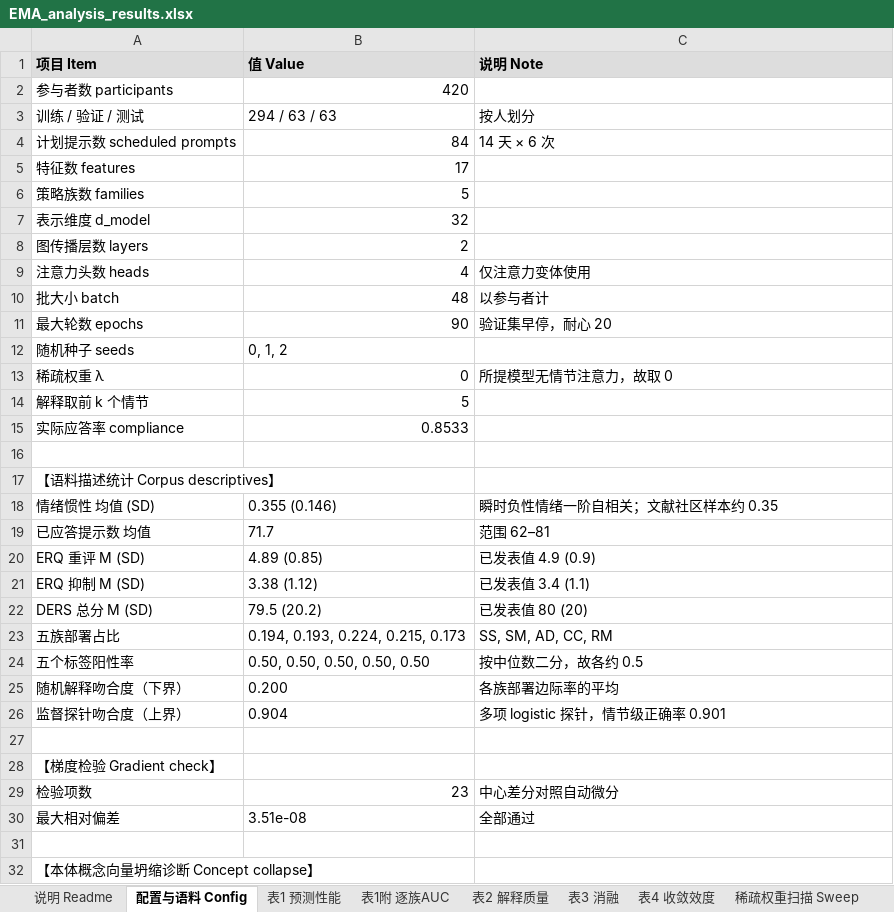
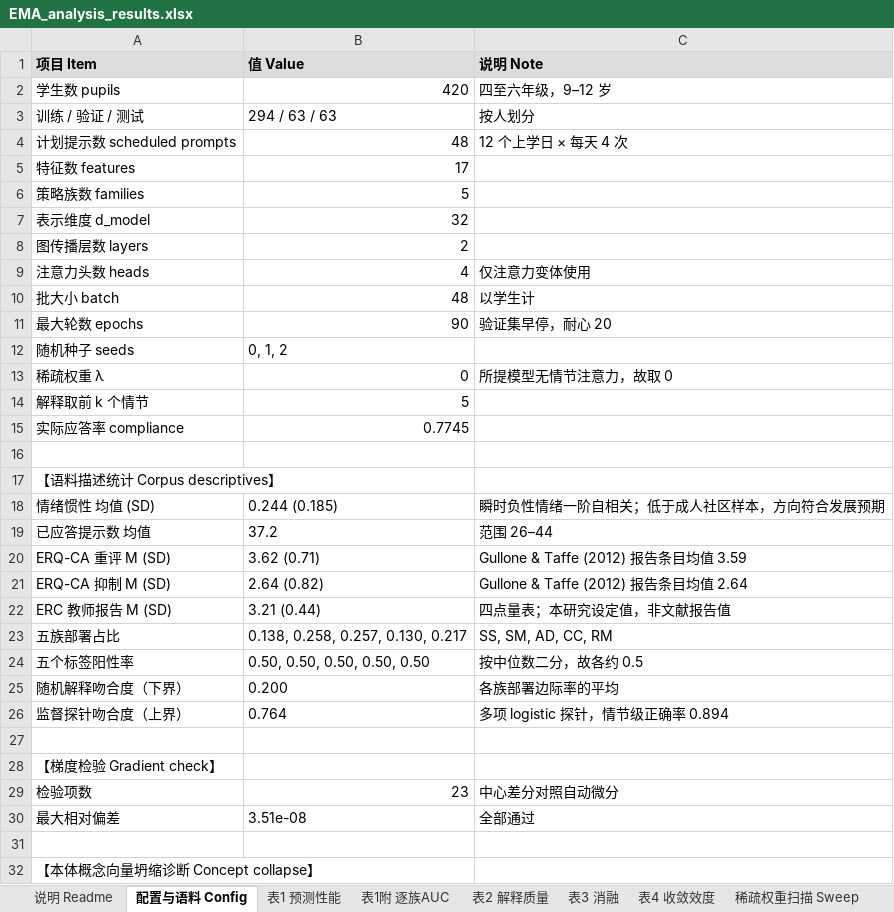
Before and after one commit to caixinyu2017-star/xixi, an Excel workbook: ema-regulation-ai/export/EMA_analysis_results.xlsx, sheet 配置与语料 Config, drawn as a sheet; only a part is shown; values as stored, in another font and other column widths than the file's, no borders; removed rows and columns are numbered as before the commit, all else as after; the diff covers the shown part only; the diff names each change by its address in the sheet, - before the commit and + after, or states it on an @@ line.

```diff
--- a/ema-regulation-ai/export/EMA_analysis_results.xlsx (sheet 配置与语料 Config)
+++ b/ema-regulation-ai/export/EMA_analysis_results.xlsx (sheet 配置与语料 Config)
-row 2: 参与者数 participants | 420
+row 2: 学生数 pupils | 420 | 四至六年级，9–12 岁
-B4 (值 Value): 84
+B4 (值 Value): 48
-C4 (说明 Note): 14 天 × 6 次
+C4 (说明 Note): 12 个上学日 × 每天 4 次
-C10 (说明 Note): 以参与者计
+C10 (说明 Note): 以学生计
-B15 (值 Value): 0.8533
+B15 (值 Value): 0.7745
-B18 (值 Value): 0.355 (0.146)
+B18 (值 Value): 0.244 (0.185)
-C18 (说明 Note): 瞬时负性情绪一阶自相关；文献社区样本约 0.35
+C18 (说明 Note): 瞬时负性情绪一阶自相关；低于成人社区样本，方向符合发展预期
-B19 (值 Value): 71.7
+B19 (值 Value): 37.2
-C19 (说明 Note): 范围 62–81
+C19 (说明 Note): 范围 26–44
-row 20: ERQ 重评 M (SD) | 4.89 (0.85) | 已发表值 4.9 (0.9)
-row 21: ERQ 抑制 M (SD) | 3.38 (1.12) | 已发表值 3.4 (1.1)
-row 22: DERS 总分 M (SD) | 79.5 (20.2) | 已发表值 80 (20)
+row 20: ERQ-CA 重评 M (SD) | 3.62 (0.71) | Gullone & Taffe (2012) 报告条目均值 3.59
+row 21: ERQ-CA 抑制 M (SD) | 2.64 (0.82) | Gullone & Taffe (2012) 报告条目均值 2.64
+row 22: ERC 教师报告 M (SD) | 3.21 (0.44) | 四点量表；本研究设定值，非文献报告值
-B23 (值 Value): 0.194, 0.193, 0.224, 0.215, 0.173
+B23 (值 Value): 0.138, 0.258, 0.257, 0.130, 0.217
-B26 (值 Value): 0.904
+B26 (值 Value): 0.764
-C26 (说明 Note): 多项 logistic 探针，情节级正确率 0.901
+C26 (说明 Note): 多项 logistic 探针，情节级正确率 0.894
```
Also changed, not shown: 2 edited cells elsewhere in this sheet, sheet 稀疏权重扫描 Sweep, sheet 表3 消融, sheet 表2 解释质量, sheet 表1附 逐族AUC, sheet 表1 预测性能, sheet 表4 收敛效度, 2 more sheets, 23 other files.
